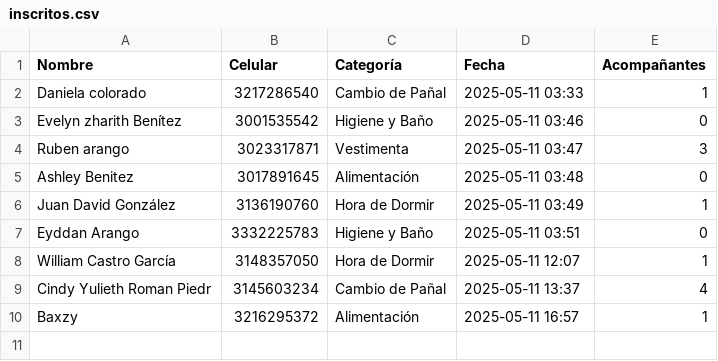
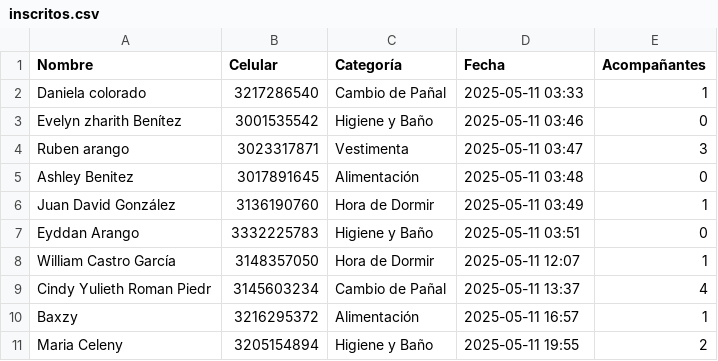
Before and after one commit to Gabri3l756/BabyShower, a CSV file: inscritos.csv, drawn as a sheet.

```diff
--- a/inscritos.csv
+++ b/inscritos.csv
@@ -10 +10,2 @@ Cindy Yulieth Roman Piedr,3145603234,Cambio de Pañal,2025-05-11 13:37,4
 Baxzy ,3216295372,Alimentación,2025-05-11 16:57,1
+Maria Celeny,3205154894,Higiene y Baño,2025-05-11 19:55,2
```
